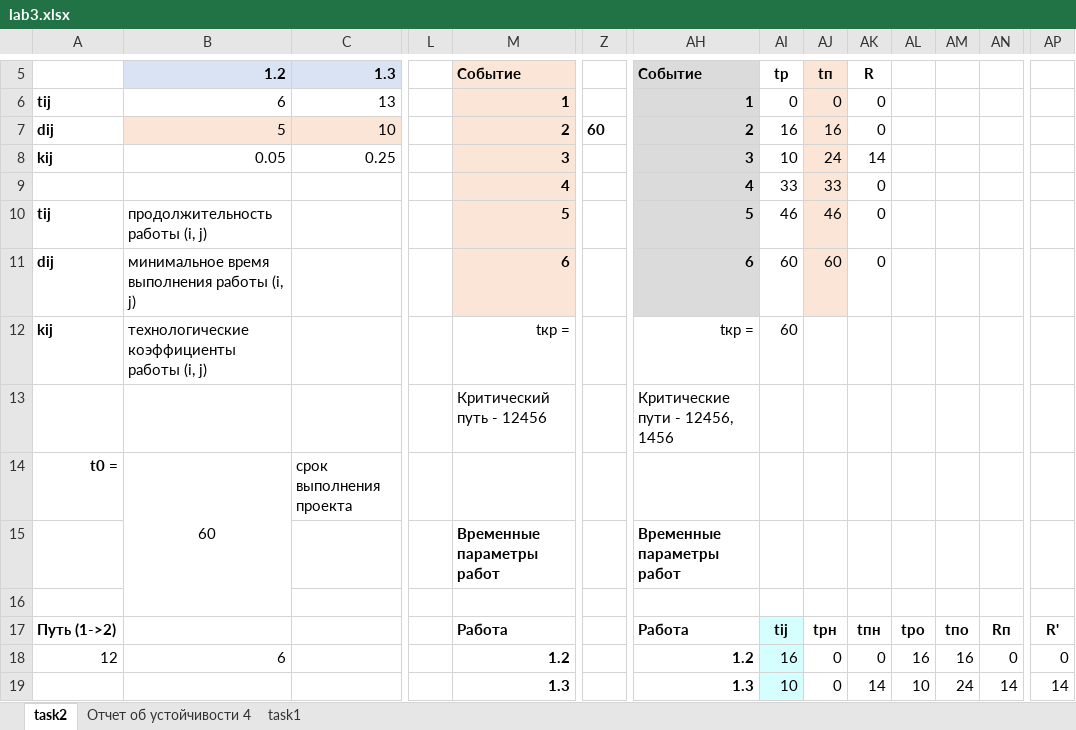
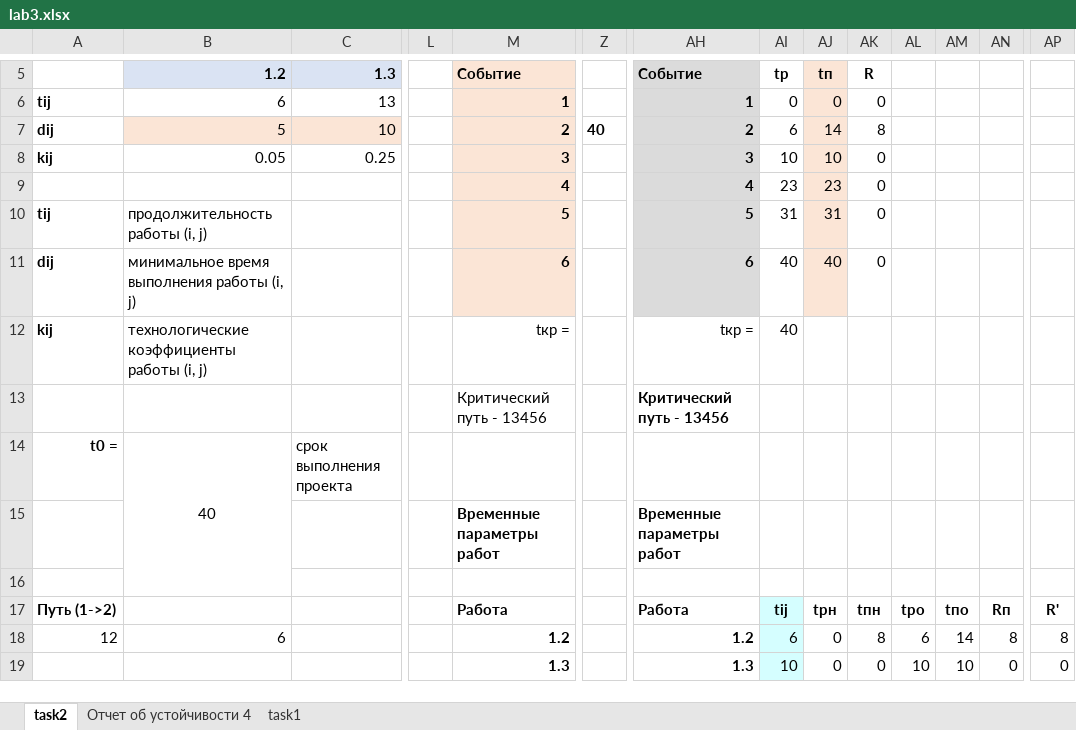
Before and after one commit to Cothn/Univer, an Excel workbook: Not OOP/lab3.xlsx, sheet task2, drawn as a sheet; only a part is shown, gaps mark what is left out; values as stored, in another font and other column widths than the file's, no borders; charts and pictures not drawn; the diff covers the shown part only; the diff names each change by its address in the sheet, - before the commit and + after, or states it on an @@ line.

Commit message:
All_Ok(WithOutOtchet)

```diff
--- a/Not OOP/lab3.xlsx (sheet task2)
+++ b/Not OOP/lab3.xlsx (sheet task2)
-Z7: 60
+Z7: 40
-AI7: 16
+AI7: 6
-AJ7: 16
+AJ7: 14
-AK7: 0
+AK7: 8
-AJ8: 24
+AJ8: 10
-AK8: 14
+AK8: 0
-AI9: 33
+AI9: 23
-AJ9: 33
+AJ9: 23
-AI10: 46
+AI10: 31
-AJ10: 46
+AJ10: 31
-AI11:AI12: 60
+AI11:AI12: 40
-AJ11: 60
+AJ11: 40
-M13: Критический путь - 12456
+M13: Критический путь - 13456
-AH13: Критические пути - 12456, 1456
+AH13: Критический путь - 13456
-AH13 bold: off
+AH13 bold: on
-B14: 60
+B14: 40
-AI18: 16
+AI18: 6
-AK18: 0
+AK18: 8
-AL18: 16
+AL18: 6
-AM18: 16
+AM18: 14
-AN18: 0
+AN18: 8
-AP18: 0
+AP18: 8
-AK19: 14
+AK19: 0
-AM19: 24
+AM19: 10
-AN19: 14
+AN19: 0
-AP19: 14
+AP19: 0
```
Also changed, not shown: 4 added rows, 4 removed rows and 58 edited cells elsewhere in this sheet, charts or pictures.
